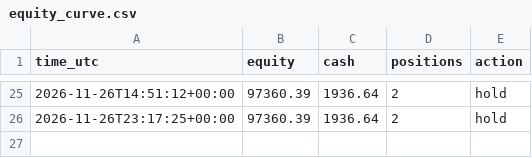
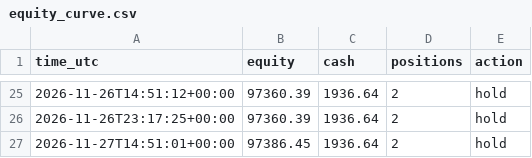
Before and after one commit to satyam-kumar-singh-sys/finrl-gfc-sxtym, a CSV file: results/equity_curve.csv, drawn as a sheet; only a part is shown, gaps mark what is left out; the diff names each change by its address in the sheet, - before the commit and + after, or states it on an @@ line.

```diff
--- a/results/equity_curve.csv
+++ b/results/equity_curve.csv
+row 27: 2026-11-27T14:51:01+00:00 | 97386.45 | 1936.64 | 2 | hold
```
Also changed, not shown: logs/decisions.csv, logs/provenance.csv.
